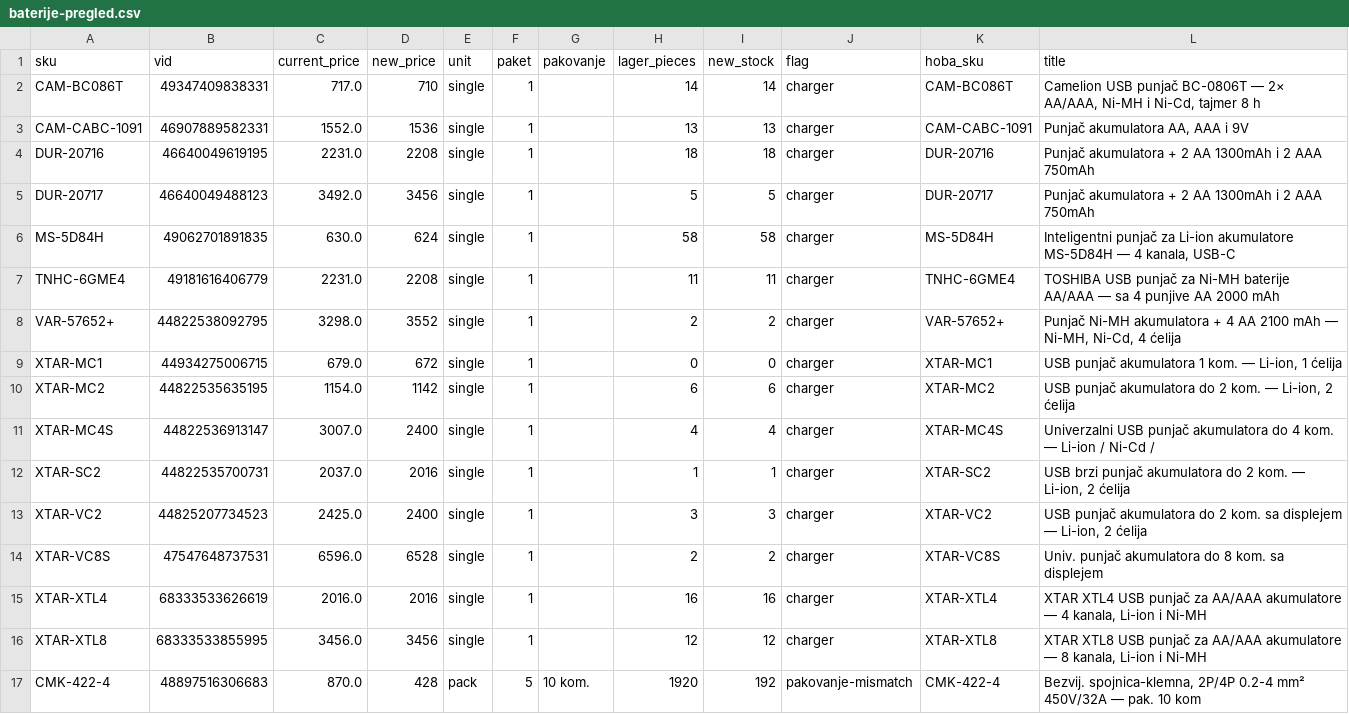
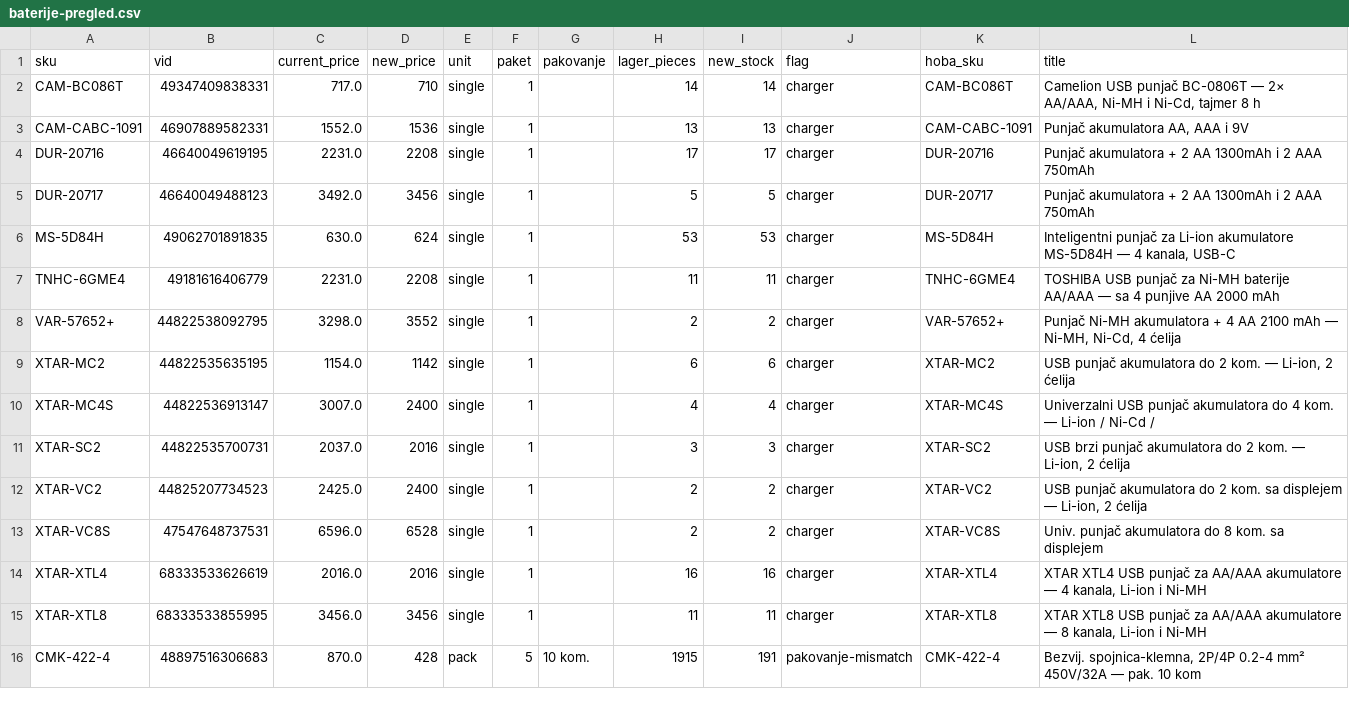
Before and after one commit to 81sajo-sketch/hoba-elementa-mirror, a CSV file: baterije-pregled.csv, drawn as a sheet; only a part is shown; the diff covers the shown part only.

```diff
--- a/baterije-pregled.csv
+++ b/baterije-pregled.csv
@@ -3,15 +3,14 @@ CAM-BC086T,49347409838331,717.0,710,single,1,,14,14,charger,CAM-BC086T,"Camelion
 CAM-CABC-1091,46907889582331,1552.0,1536,single,1,,13,13,charger,CAM-CABC-1091,"Punjač akumulatora AA, AAA i 9V"
-DUR-20716,46640049619195,2231.0,2208,single,1,,18,18,charger,DUR-20716,Punjač akumulatora + 2 AA 1300mAh i 2 AAA 750mAh
+DUR-20716,46640049619195,2231.0,2208,single,1,,17,17,charger,DUR-20716,Punjač akumulatora + 2 AA 1300mAh i 2 AAA 750mAh
 DUR-20717,46640049488123,3492.0,3456,single,1,,5,5,charger,DUR-20717,Punjač akumulatora + 2 AA 1300mAh i 2 AAA 750mAh
-MS-5D84H,49062701891835,630.0,624,single,1,,58,58,charger,MS-5D84H,"Inteligentni punjač za Li-ion akumulatore MS-5D84H — 4 kanala, USB-C"
+MS-5D84H,49062701891835,630.0,624,single,1,,53,53,charger,MS-5D84H,"Inteligentni punjač za Li-ion akumulatore MS-5D84H — 4 kanala, USB-C"
 TNHC-6GME4,49181616406779,2231.0,2208,single,1,,11,11,charger,TNHC-6GME4,TOSHIBA USB punjač za Ni-MH baterije AA/AAA — sa 4 punjive AA 2000 mAh
 VAR-57652+,44822538092795,3298.0,3552,single,1,,2,2,charger,VAR-57652+,"Punjač Ni-MH akumulatora + 4 AA 2100 mAh — Ni-MH, Ni-Cd, 4 ćelija"
-XTAR-MC1,44934275006715,679.0,672,single,1,,0,0,charger,XTAR-MC1,"USB punjač akumulatora 1 kom. — Li-ion, 1 ćelija"
 XTAR-MC2,44822535635195,1154.0,1142,single,1,,6,6,charger,XTAR-MC2,"USB punjač akumulatora do 2 kom. — Li-ion, 2 ćelija"
 XTAR-MC4S,44822536913147,3007.0,2400,single,1,,4,4,charger,XTAR-MC4S,Univerzalni USB punjač akumulatora do 4 kom. — Li-ion / Ni-Cd /
-XTAR-SC2,44822535700731,2037.0,2016,single,1,,1,1,charger,XTAR-SC2,"USB brzi punjač akumulatora do 2 kom. — Li-ion, 2 ćelija"
-XTAR-VC2,44825207734523,2425.0,2400,single,1,,3,3,charger,XTAR-VC2,"USB punjač akumulatora do 2 kom. sa displejem — Li-ion, 2 ćelija"
+XTAR-SC2,44822535700731,2037.0,2016,single,1,,3,3,charger,XTAR-SC2,"USB brzi punjač akumulatora do 2 kom. — Li-ion, 2 ćelija"
+XTAR-VC2,44825207734523,2425.0,2400,single,1,,2,2,charger,XTAR-VC2,"USB punjač akumulatora do 2 kom. sa displejem — Li-ion, 2 ćelija"
 XTAR-VC8S,47547648737531,6596.0,6528,single,1,,2,2,charger,XTAR-VC8S,Univ. punjač akumulatora do 8 kom. sa displejem
 XTAR-XTL4,68333533626619,2016.0,2016,single,1,,16,16,charger,XTAR-XTL4,"XTAR XTL4 USB punjač za AA/AAA akumulatore — 4 kanala, Li-ion i Ni-MH"
-XTAR-XTL8,68333533855995,3456.0,3456,single,1,,12,12,charger,XTAR-XTL8,"XTAR XTL8 USB punjač za AA/AAA akumulatore — 8 kanala, Li-ion i Ni-MH"
-CMK-422-4,48897516306683,870.0,428,pack,5,10 kom.,1920,192,pakovanje-mismatch,CMK-422-4,"Bezvij. spojnica-klemna, 2P/4P 0.2-4 mm² 450V/32A — pak. 10 kom"
+XTAR-XTL8,68333533855995,3456.0,3456,single,1,,11,11,charger,XTAR-XTL8,"XTAR XTL8 USB punjač za AA/AAA akumulatore — 8 kanala, Li-ion i Ni-MH"
+CMK-422-4,48897516306683,870.0,428,pack,5,10 kom.,1915,191,pakovanje-mismatch,CMK-422-4,"Bezvij. spojnica-klemna, 2P/4P 0.2-4 mm² 450V/32A — pak. 10 kom"
```
Also changed, not shown: 4 removed rows and 98 edited cells elsewhere in this file, 2 other files.
